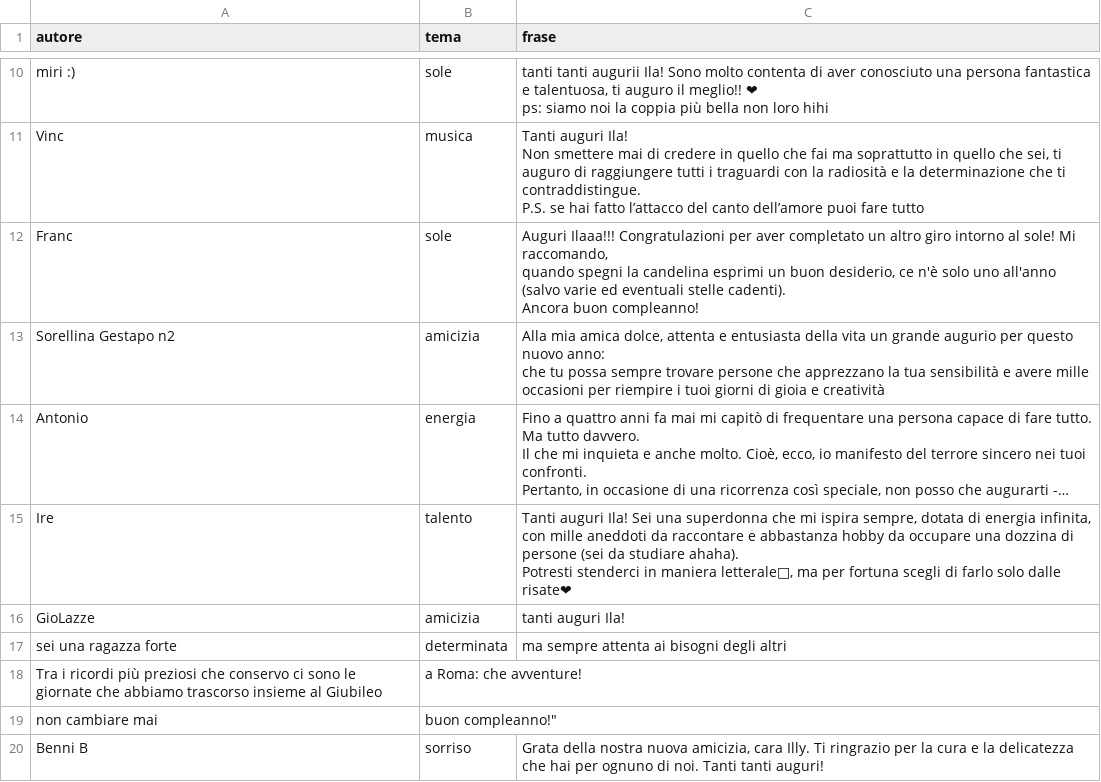
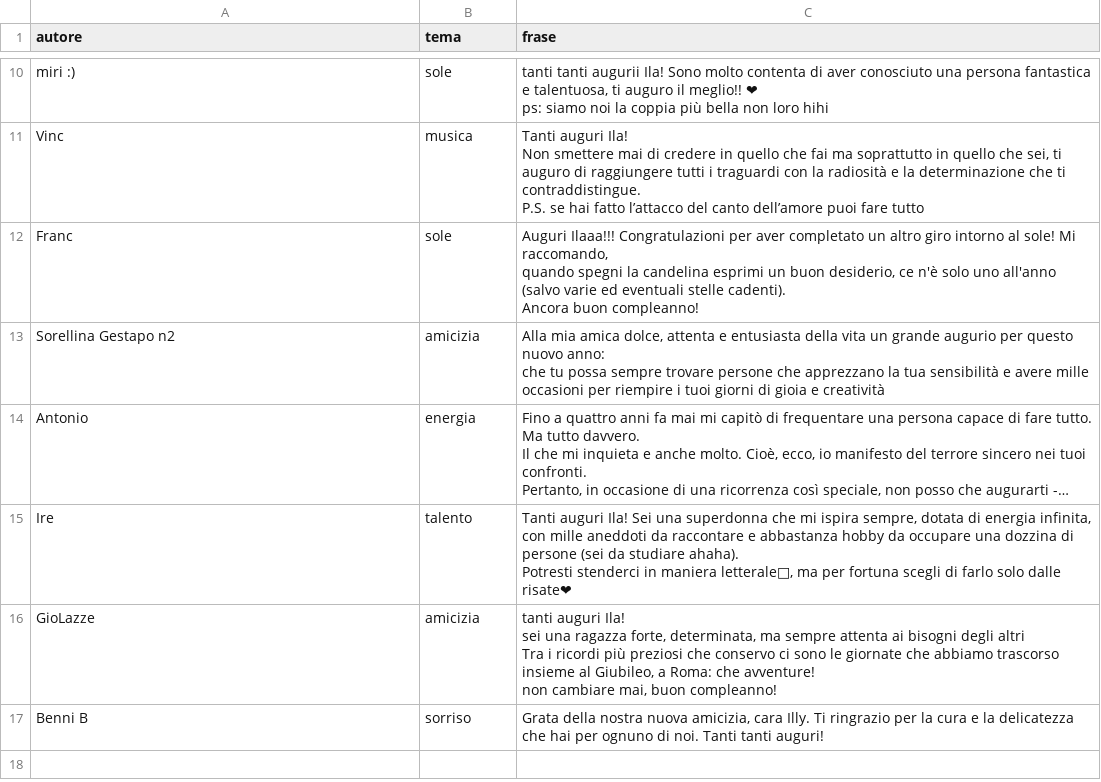
Before and after one commit to aleale98/aleale98.github.io, a CSV file: frasi.csv, drawn as a sheet; only a part is shown, gaps mark what is left out; long unchanged cells end in …; ↵ is a line break in a cell; the diff names each change by its address in the sheet, - before the commit and + after, or states it on an @@ line.

Commit message:
Update frasi.csv

```diff
--- a/frasi.csv
+++ b/frasi.csv
-C16 (frase): …auguri Ila!
+C16 (frase): …auguri Ila! ↵ sei una ragazza forte, determinata, ma sempre attenta ai bisogni degli altri ↵ Tra i ricordi più preziosi che conservo ci sono le giornate che abbiamo trascorso insieme al Giubileo, a Roma: che avventure! ↵ non cambiare mai, buon compleanno!
-row 17: sei una ragazza forte | determinata | ma sempre attenta ai bisogni degli altri
-row 18: Tra i ricordi più preziosi che conservo ci sono le giornate che abbiamo trascorso insieme al Giubileo | a Roma: che avventure!
-row 19: non cambiare mai | buon compleanno!"
```
